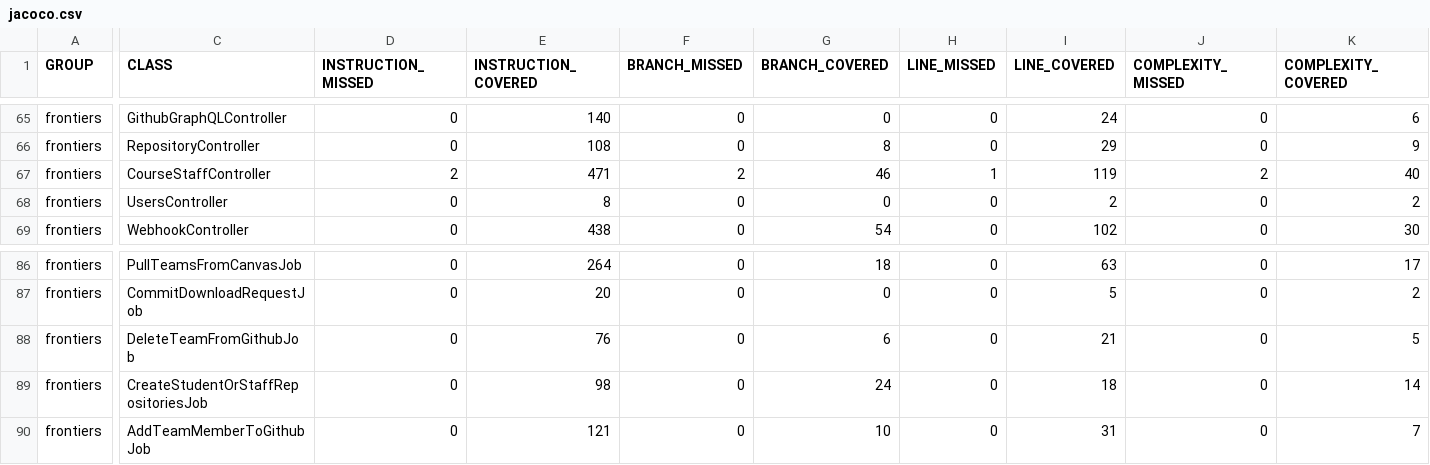
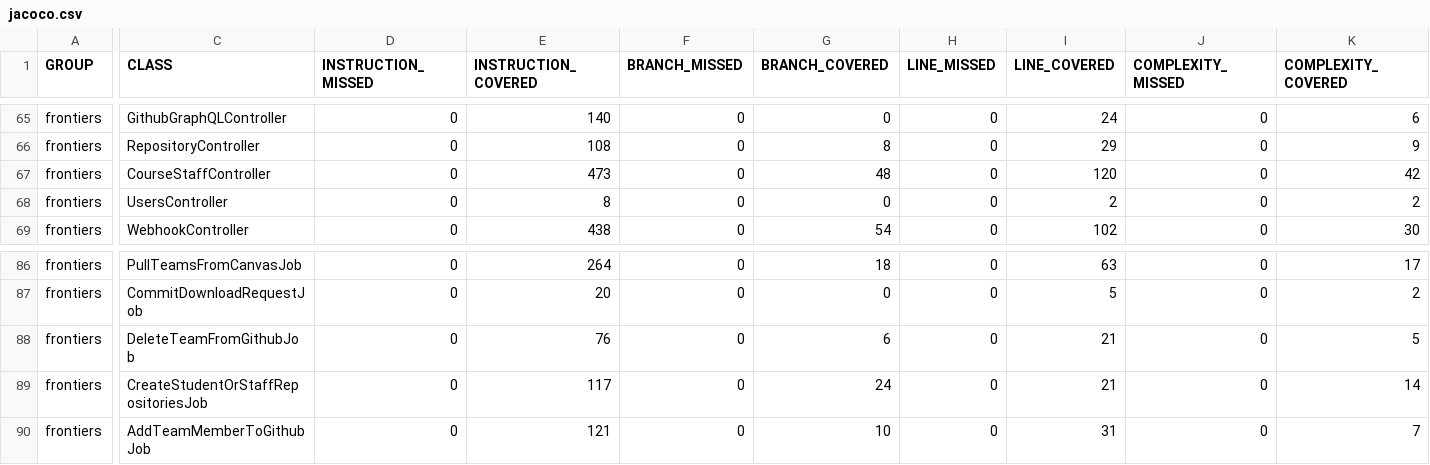
Before and after one commit to ucsb-cs156-s26/proj-frontiers-s26-09, a CSV file: prs/39/jacoco/jacoco.csv, drawn as a sheet; only a part is shown, gaps mark what is left out; the diff names each change by its address in the sheet, - before the commit and + after, or states it on an @@ line.

```diff
--- a/prs/39/jacoco/jacoco.csv
+++ b/prs/39/jacoco/jacoco.csv
-D67 (INSTRUCTION_MISSED): 2
+D67 (INSTRUCTION_MISSED): 0
-E67 (INSTRUCTION_COVERED): 471
+E67 (INSTRUCTION_COVERED): 473
-F67 (BRANCH_MISSED): 2
+F67 (BRANCH_MISSED): 0
-G67 (BRANCH_COVERED): 46
+G67 (BRANCH_COVERED): 48
-H67 (LINE_MISSED): 1
+H67 (LINE_MISSED): 0
-I67 (LINE_COVERED): 119
+I67 (LINE_COVERED): 120
-J67 (COMPLEXITY_MISSED): 2
+J67 (COMPLEXITY_MISSED): 0
-K67 (COMPLEXITY_COVERED): 40
+K67 (COMPLEXITY_COVERED): 42
-E89 (INSTRUCTION_COVERED): 98
+E89 (INSTRUCTION_COVERED): 117
-I89 (LINE_COVERED): 18
+I89 (LINE_COVERED): 21
```
Also changed, not shown: 11 other files.
